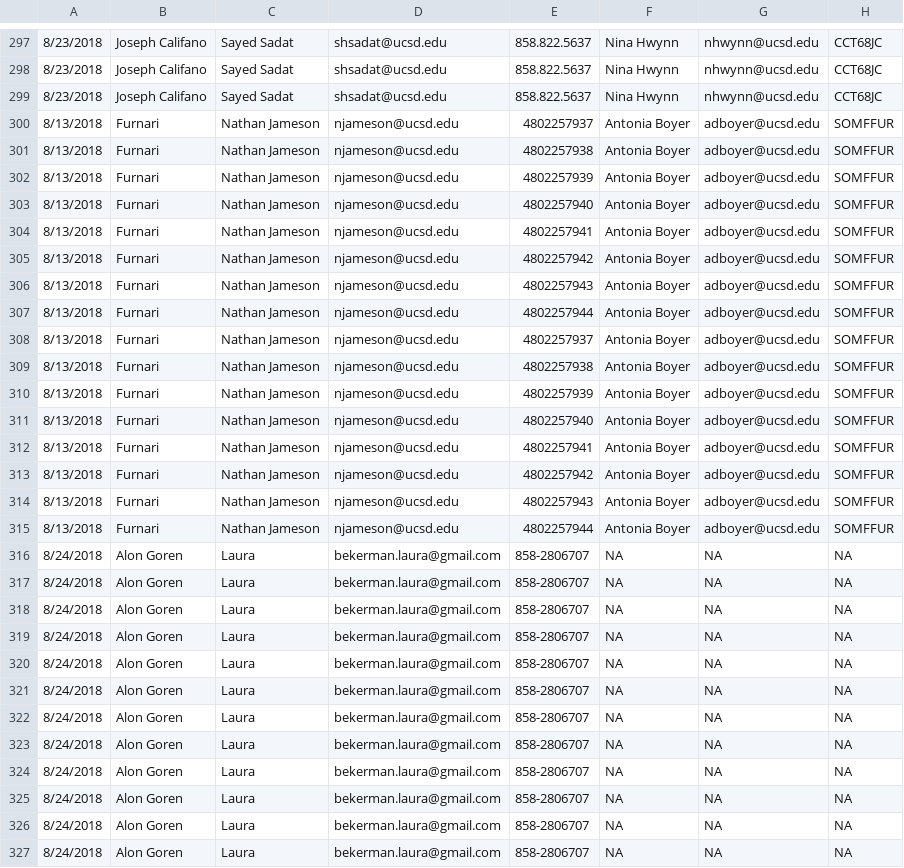
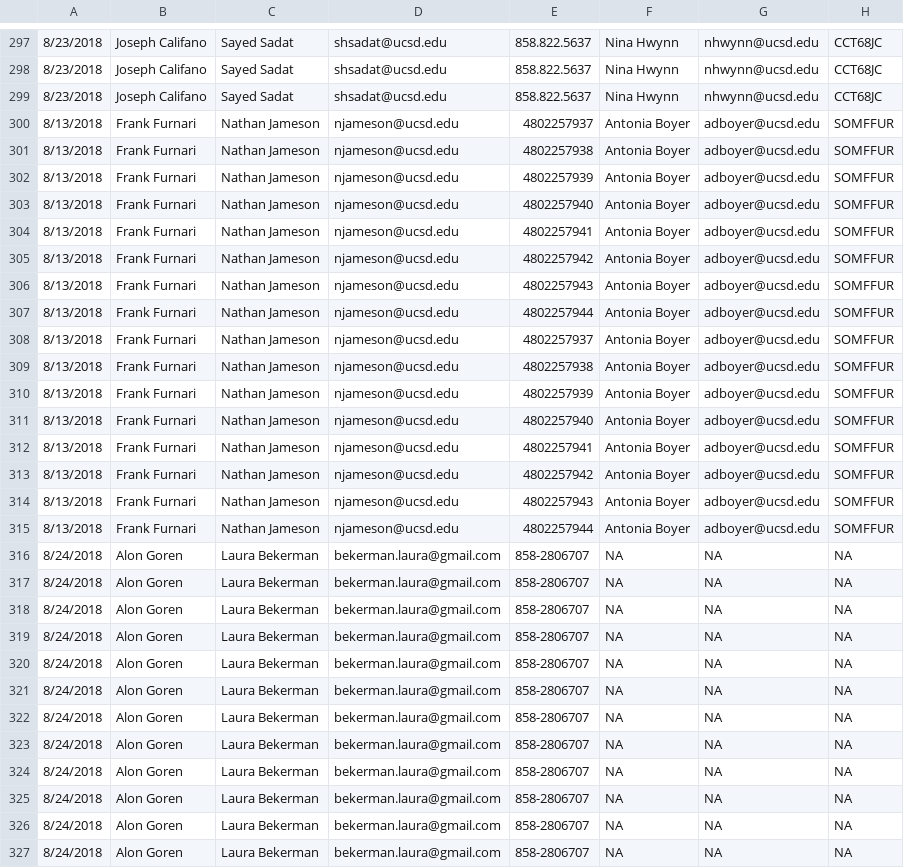
Before and after one commit to epigen-UCSD/epigen_ucsd_django, a TSV file: scripts/MSTS_Active.tsv, drawn as a sheet; only a part is shown, gaps mark what is left out; the diff covers the shown part only; the diff names each change by its address in the sheet, - before the commit and + after, or states it on an @@ line.

Commit message:
added group column in the sample table and modified pi+research+fiscal info in original GS file based on Dave modification and updated import_collaborators.py accordingly

```diff
--- a/scripts/MSTS_Active.tsv
+++ b/scripts/MSTS_Active.tsv
-B300:B315: Furnari
+B300:B315: Frank Furnari
-C316:C327: Laura
+C316:C327: Laura Bekerman
```
Also changed, not shown: 120 edited cells elsewhere in this file, scripts/MSTS.tsv, scripts/collaboratorpassword.tsv, 10 other files.
